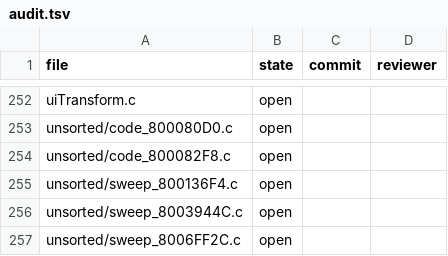
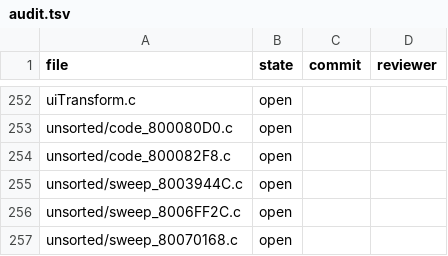
Before and after one commit to mitsevox/tw2004, a TSV file: docs/audit.tsv, drawn as a sheet; only a part is shown, gaps mark what is left out; the shorter side is filled out with more unchanged rows; the diff names each change by its address in the sheet, - before the commit and + after, or states it on an @@ line.

```diff
--- a/docs/audit.tsv
+++ b/docs/audit.tsv
-row 255: unsorted/sweep_800136F4.c | open
```
Also changed, not shown: docs/audit-plan.tsv, 5 other files.
